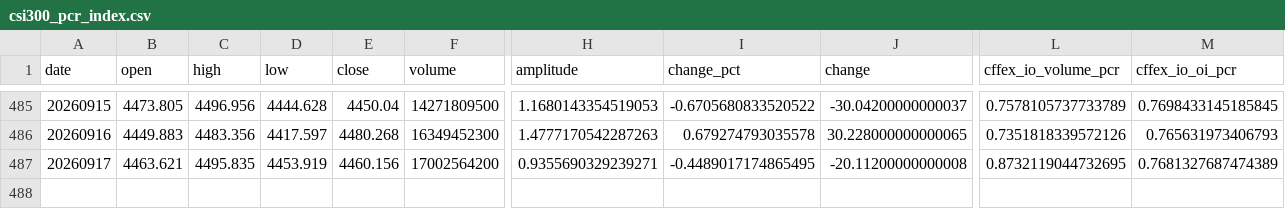
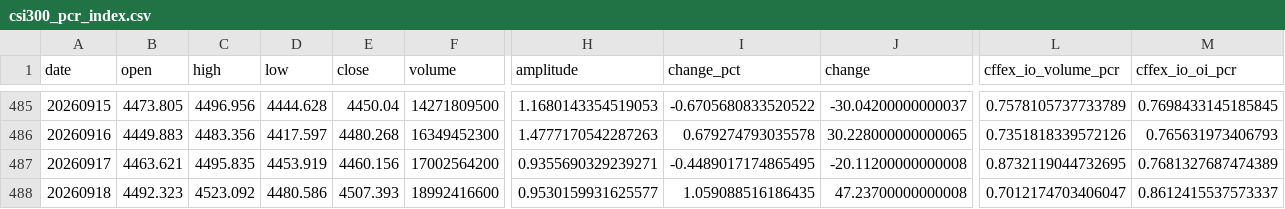
Before and after one commit to 404-Karma/csi300-pcr, a CSV file: csi300_pcr_output/csi300_pcr_index.csv, drawn as a sheet; only a part is shown, gaps mark what is left out; rows hold the shown columns only; the diff names each change by its address in the sheet, - before the commit and + after, or states it on an @@ line.

```diff
--- a/csi300_pcr_output/csi300_pcr_index.csv
+++ b/csi300_pcr_output/csi300_pcr_index.csv
+row 488: 20260918 | 4492.323 | 4523.092 | 4480.586 | 4507.393 | 18992416600 | 0.9530159931625577 | 1.059088516186435 | 47.23700000000008 | 0.7012174703406047 | 0.8612415537573337
```
Also changed, not shown: 3 other files.
